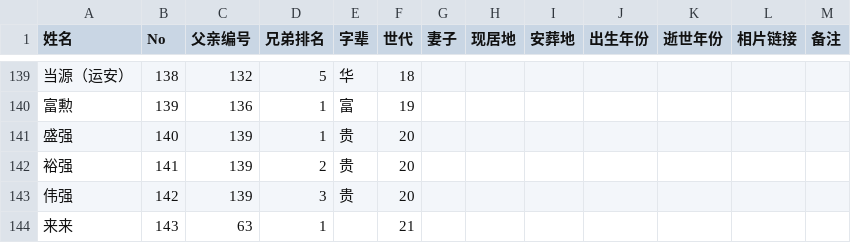
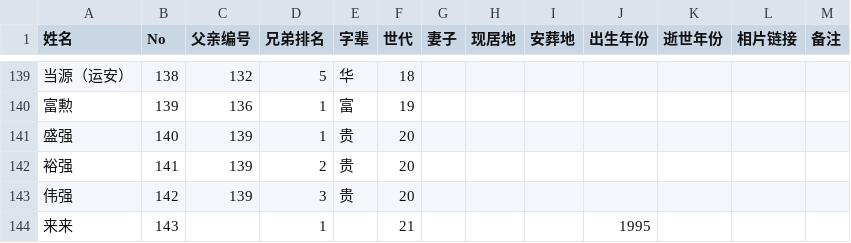
Before and after one commit to Zhang2Chong/jp, a CSV file: ZhangList.csv, drawn as a sheet; only a part is shown, gaps mark what is left out.

Commit message:
修改：来来 - 资料更新

```diff
--- a/ZhangList.csv
+++ b/ZhangList.csv
@@ -143,2 +143,2 @@
 伟强,142,139,3,贵,20,,,,,,,
-来来,143,63,1,,21,,,,,,,
+来来,143,,1,,21,,,,1995,,,
```
